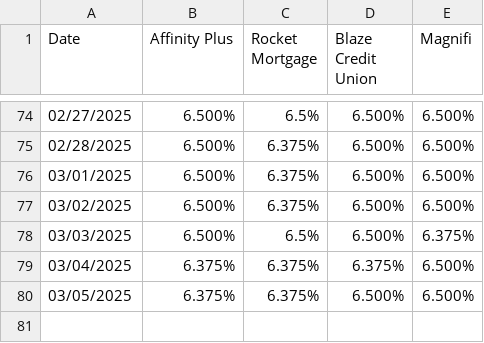
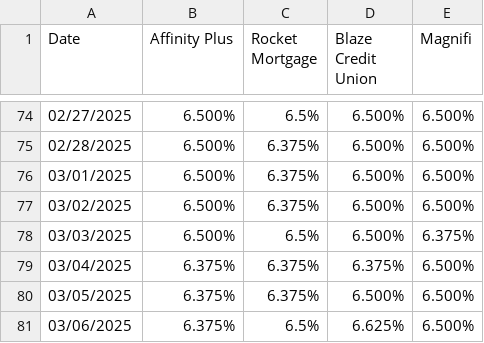
Before and after one commit to conorwhanson/refiRateTracker, a CSV file: refiRates.csv, drawn as a sheet; only a part is shown, gaps mark what is left out; the diff names each change by its address in the sheet, - before the commit and + after, or states it on an @@ line.

Commit message:
Ran 3.6

```diff
--- a/refiRates.csv
+++ b/refiRates.csv
+row 81: 03/06/2025 | 6.375% | 6.5% | 6.625% | 6.500%
```
